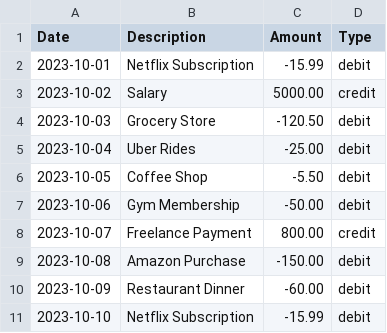
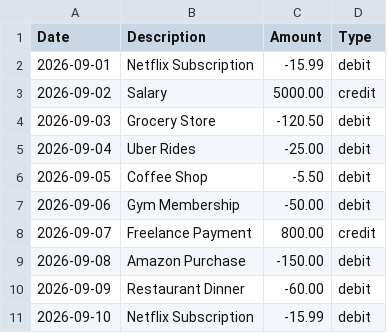
Before and after one commit to skens-git-code/9-MyCoinwise, a CSV file: sample_statement.csv, drawn as a sheet.

```diff
--- a/sample_statement.csv
+++ b/sample_statement.csv
@@ -1,11 +1,11 @@
 Date,Description,Amount,Type
-2023-10-01,Netflix Subscription,-15.99,debit
-2023-10-02,Salary,5000.00,credit
-2023-10-03,Grocery Store,-120.50,debit
-2023-10-04,Uber Rides,-25.00,debit
-2023-10-05,Coffee Shop,-5.50,debit
-2023-10-06,Gym Membership,-50.00,debit
-2023-10-07,Freelance Payment,800.00,credit
-2023-10-08,Amazon Purchase,-150.00,debit
-2023-10-09,Restaurant Dinner,-60.00,debit
-2023-10-10,Netflix Subscription,-15.99,debit
+2026-09-01,Netflix Subscription,-15.99,debit
+2026-09-02,Salary,5000.00,credit
+2026-09-03,Grocery Store,-120.50,debit
+2026-09-04,Uber Rides,-25.00,debit
+2026-09-05,Coffee Shop,-5.50,debit
+2026-09-06,Gym Membership,-50.00,debit
+2026-09-07,Freelance Payment,800.00,credit
+2026-09-08,Amazon Purchase,-150.00,debit
+2026-09-09,Restaurant Dinner,-60.00,debit
+2026-09-10,Netflix Subscription,-15.99,debit
```
Also changed, not shown: 21 other files.
